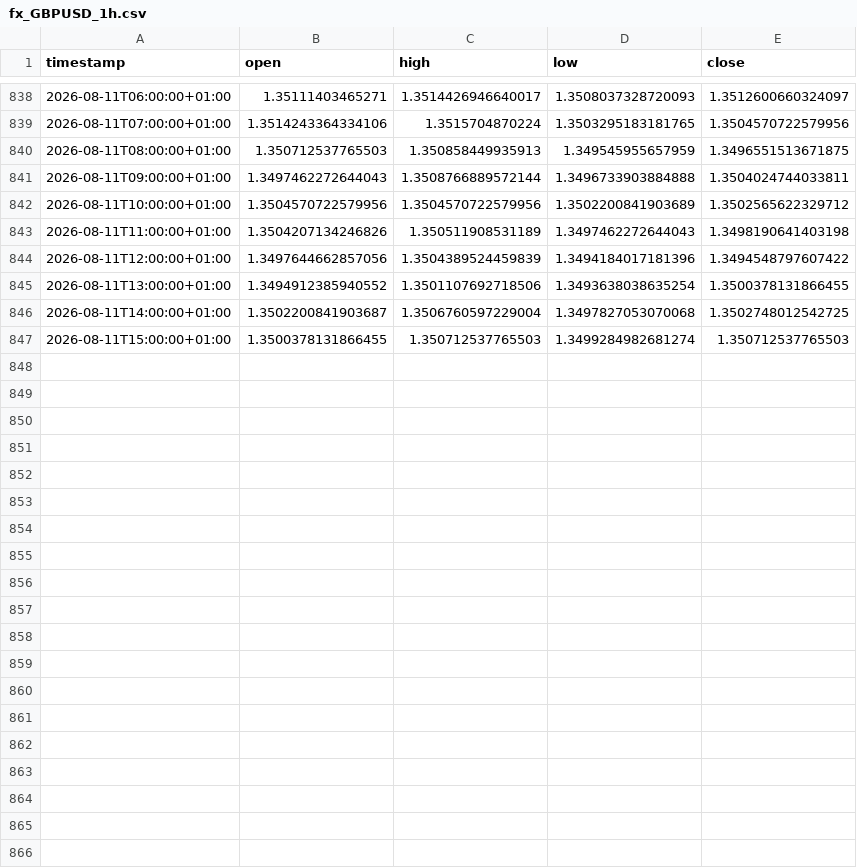
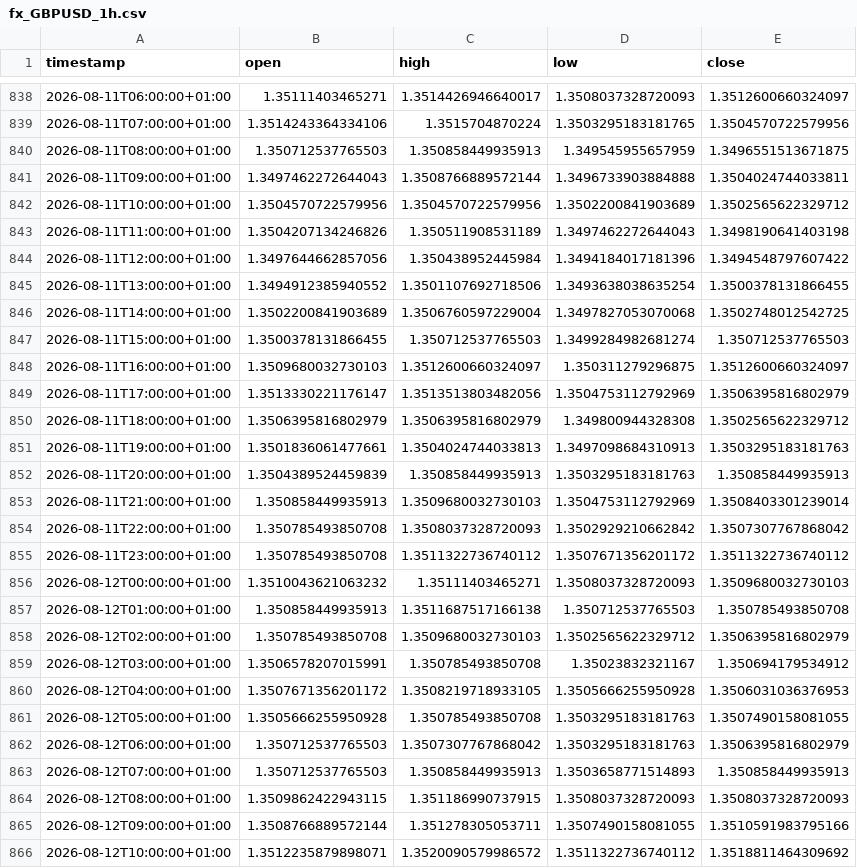
Before and after one commit to daniel17857-web/tide-paper-trader, a CSV file: data/fx_GBPUSD_1h.csv, drawn as a sheet; only a part is shown, gaps mark what is left out.

```diff
--- a/data/fx_GBPUSD_1h.csv
+++ b/data/fx_GBPUSD_1h.csv
@@ -843,5 +843,24 @@ timestamp,open,high,low,close
 2026-08-11T11:00:00+01:00,1.3504207134246826,1.350511908531189,1.3497462272644043,1.3498190641403198
-2026-08-11T12:00:00+01:00,1.3497644662857056,1.3504389524459839,1.3494184017181396,1.3494548797607422
+2026-08-11T12:00:00+01:00,1.3497644662857056,1.350438952445984,1.3494184017181396,1.3494548797607422
 2026-08-11T13:00:00+01:00,1.3494912385940552,1.3501107692718506,1.3493638038635254,1.3500378131866455
-2026-08-11T14:00:00+01:00,1.3502200841903687,1.3506760597229004,1.3497827053070068,1.3502748012542725
+2026-08-11T14:00:00+01:00,1.3502200841903689,1.3506760597229004,1.3497827053070068,1.3502748012542725
 2026-08-11T15:00:00+01:00,1.3500378131866455,1.350712537765503,1.3499284982681274,1.350712537765503
+2026-08-11T16:00:00+01:00,1.3509680032730103,1.3512600660324097,1.350311279296875,1.3512600660324097
+2026-08-11T17:00:00+01:00,1.3513330221176147,1.3513513803482056,1.3504753112792969,1.3506395816802979
+2026-08-11T18:00:00+01:00,1.3506395816802979,1.3506395816802979,1.349800944328308,1.3502565622329712
+2026-08-11T19:00:00+01:00,1.3501836061477661,1.3504024744033813,1.3497098684310913,1.3503295183181763
+2026-08-11T20:00:00+01:00,1.3504389524459839,1.350858449935913,1.3503295183181763,1.350858449935913
+2026-08-11T21:00:00+01:00,1.350858449935913,1.3509680032730103,1.3504753112792969,1.3508403301239014
+2026-08-11T22:00:00+01:00,1.350785493850708,1.3508037328720093,1.3502929210662842,1.3507307767868042
+2026-08-11T23:00:00+01:00,1.350785493850708,1.3511322736740112,1.3507671356201172,1.3511322736740112
+2026-08-12T00:00:00+01:00,1.3510043621063232,1.35111403465271,1.3508037328720093,1.3509680032730103
+2026-08-12T01:00:00+01:00,1.350858449935913,1.3511687517166138,1.350712537765503,1.350785493850708
+2026-08-12T02:00:00+01:00,1.350785493850708,1.3509680032730103,1.3502565622329712,1.3506395816802979
+2026-08-12T03:00:00+01:00,1.3506578207015991,1.350785493850708,1.35023832321167,1.350694179534912
+2026-08-12T04:00:00+01:00,1.3507671356201172,1.3508219718933105,1.3505666255950928,1.3506031036376953
+2026-08-12T05:00:00+01:00,1.3505666255950928,1.350785493850708,1.3503295183181763,1.3507490158081055
+2026-08-12T06:00:00+01:00,1.350712537765503,1.3507307767868042,1.3503295183181763,1.3506395816802979
+2026-08-12T07:00:00+01:00,1.350712537765503,1.350858449935913,1.3503658771514893,1.350858449935913
+2026-08-12T08:00:00+01:00,1.3509862422943115,1.351186990737915,1.3508037328720093,1.3508037328720093
+2026-08-12T09:00:00+01:00,1.3508766889572144,1.351278305053711,1.3507490158081055,1.3510591983795166
+2026-08-12T10:00:00+01:00,1.3512235879898071,1.3520090579986572,1.3511322736740112,1.3518811464309692
```
Also changed, not shown: data/fx_AUDUSD_1h.csv, data/fx_EURUSD_1h.csv, 6 other files.
